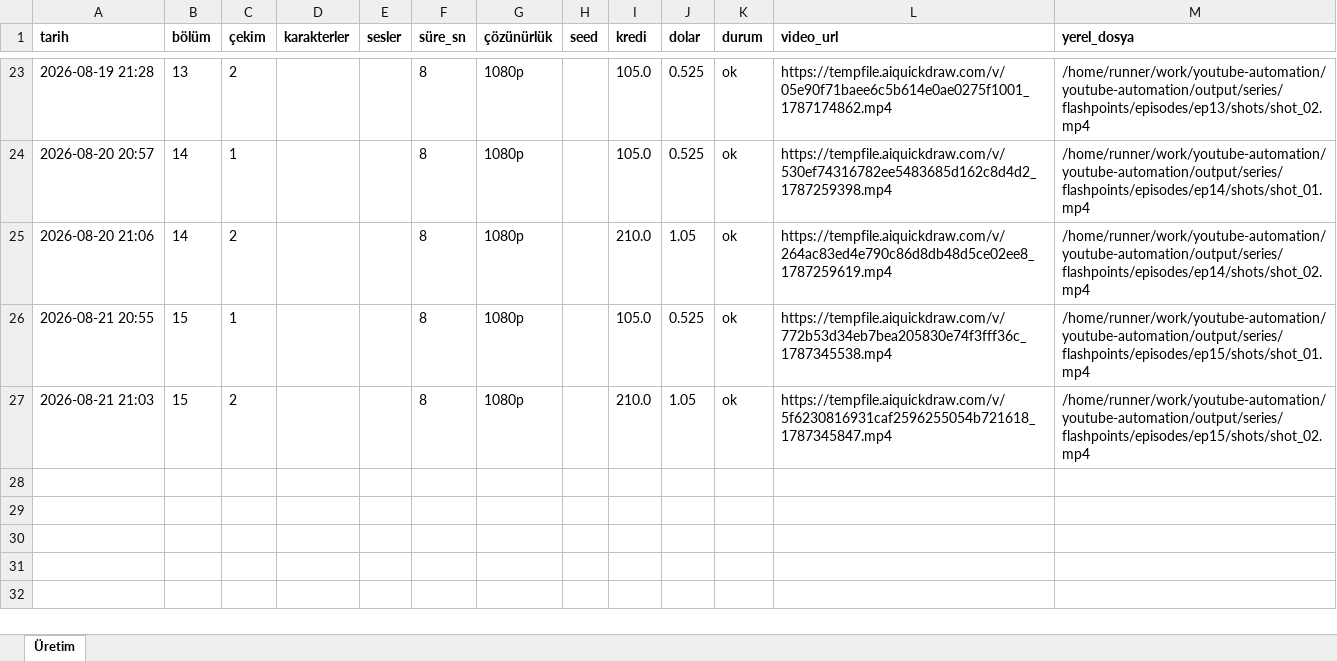
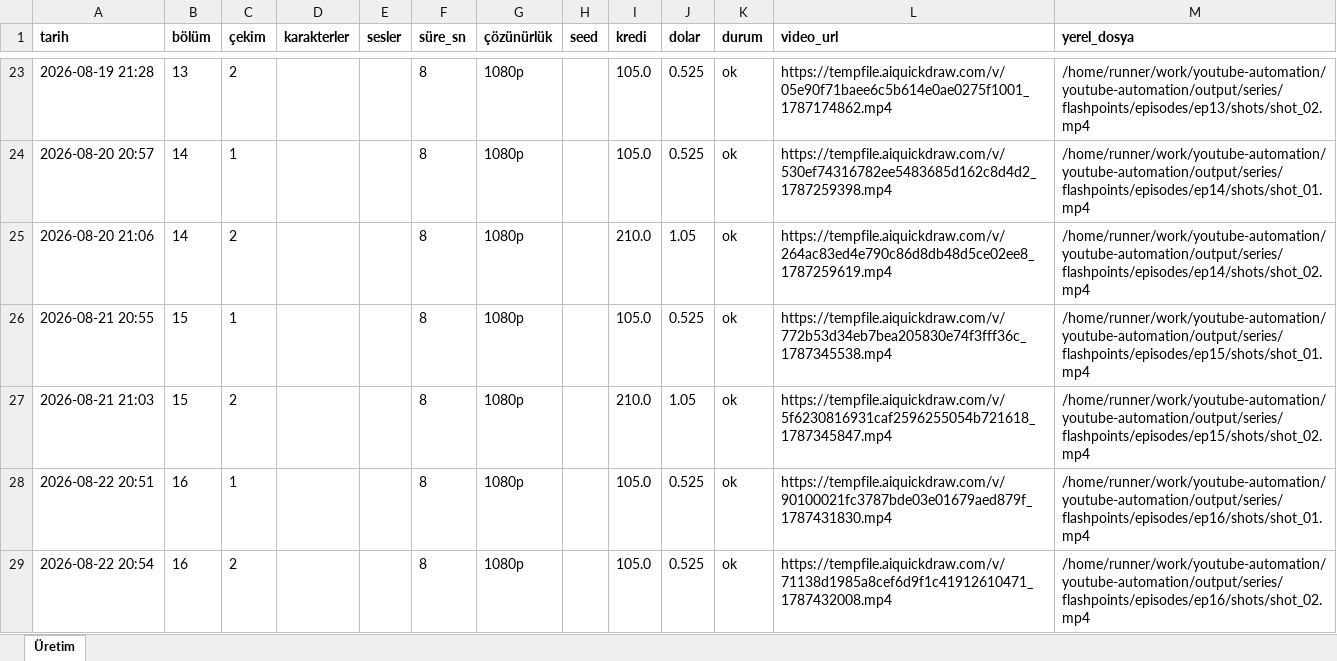
Before and after one commit to Wolkchen00/youtube-automation, an Excel workbook: shadowedhistory/flashpoints/series_log.xlsx, sheet Üretim, drawn as a sheet; only a part is shown, gaps mark what is left out; values as stored, in another font and other column widths than the file's, no borders; the diff names each change by its address in the sheet, - before the commit and + after, or states it on an @@ line.

```diff
--- a/shadowedhistory/flashpoints/series_log.xlsx (sheet Üretim)
+++ b/shadowedhistory/flashpoints/series_log.xlsx (sheet Üretim)
+row 28: 2026-08-22 20:51 | 16 | 1 |  |  | 8 | 1080p |  | 105.0 | 0.525 | ok | https://tempfile.aiquickdraw.com/v/90100021fc3787bde03e01679aed879f_1787431830.mp4 | /home/runner/work/youtube-automation/youtube-automation/output/series/flashpoints/episodes/ep16/shots/shot_01.mp4
+row 29: 2026-08-22 20:54 | 16 | 2 |  |  | 8 | 1080p |  | 105.0 | 0.525 | ok | https://tempfile.aiquickdraw.com/v/71138d1985a8cef6d9f1c41912610471_1787432008.mp4 | /home/runner/work/youtube-automation/youtube-automation/output/series/flashpoints/episodes/ep16/shots/shot_02.mp4
```
Also changed, not shown: 11 other files.
